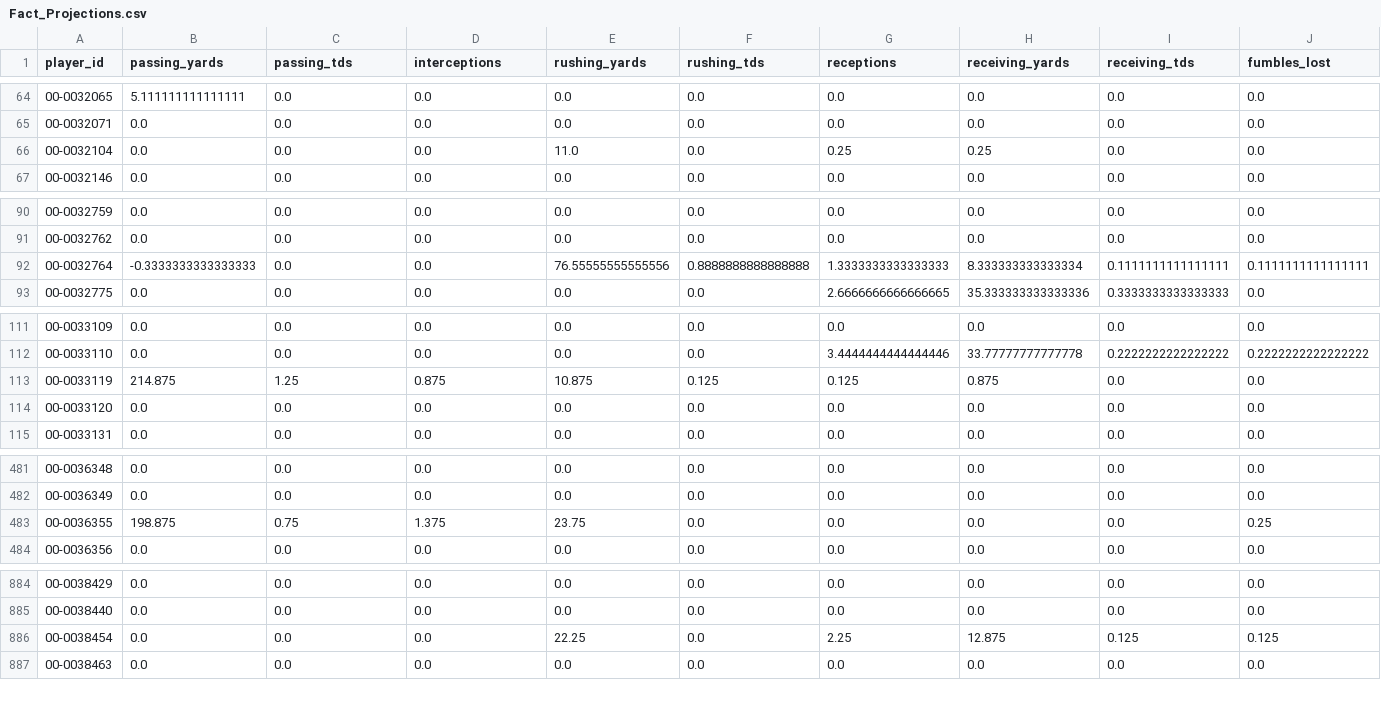
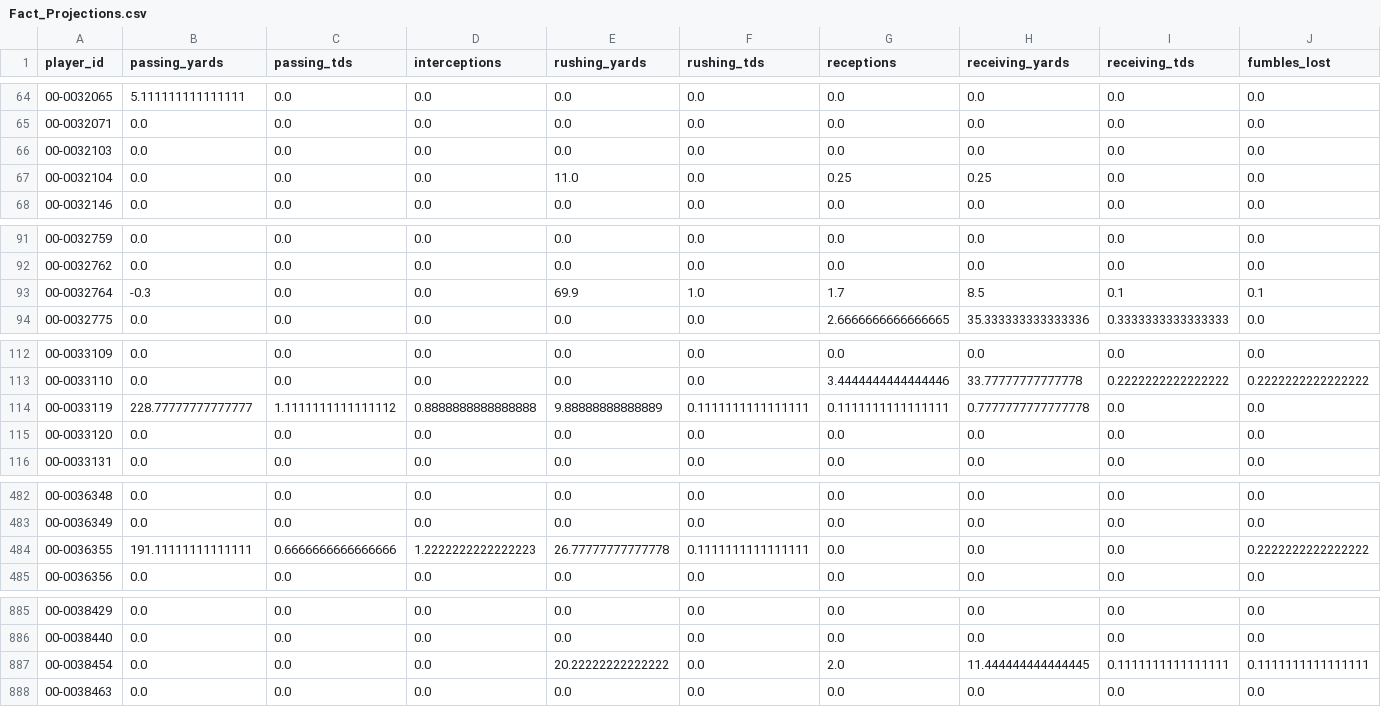
Before and after one commit to jacobbrooksbox15/NFL_STATS_DATA, a CSV file: data/Fact_Projections.csv, drawn as a sheet; only a part is shown, gaps mark what is left out; addresses are those after the commit; rows hold the shown columns only; the diff covers the shown part only; the diff names each change by its address in the sheet, - before the commit and + after, or states it on an @@ line.

```diff
--- a/data/Fact_Projections.csv
+++ b/data/Fact_Projections.csv
+row 66: 00-0032103 | 0.0 | 0.0 | 0.0 | 0.0 | 0.0 | 0.0 | 0.0 | 0.0 | 0.0
-B93 (passing_yards): -0.3333333333333333
+B93 (passing_yards): -0.3
-E93 (rushing_yards): 76.55555555555556
+E93 (rushing_yards): 69.9
-F93 (rushing_tds): 0.8888888888888888
+F93 (rushing_tds): 1.0
-G93 (receptions): 1.3333333333333333
+G93 (receptions): 1.7
-H93 (receiving_yards): 8.333333333333334
+H93 (receiving_yards): 8.5
-I93 (receiving_tds): 0.1111111111111111
+I93 (receiving_tds): 0.1
-J93 (fumbles_lost): 0.1111111111111111
+J93 (fumbles_lost): 0.1
-B114 (passing_yards): 214.875
+B114 (passing_yards): 228.77777777777777
-C114 (passing_tds): 1.25
+C114 (passing_tds): 1.1111111111111112
-D114 (interceptions): 0.875
+D114 (interceptions): 0.8888888888888888
-E114 (rushing_yards): 10.875
+E114 (rushing_yards): 9.88888888888889
-F114 (rushing_tds): 0.125
+F114 (rushing_tds): 0.1111111111111111
-G114 (receptions): 0.125
+G114 (receptions): 0.1111111111111111
-H114 (receiving_yards): 0.875
+H114 (receiving_yards): 0.7777777777777778
-B484 (passing_yards): 198.875
+B484 (passing_yards): 191.11111111111111
-C484 (passing_tds): 0.75
+C484 (passing_tds): 0.6666666666666666
-D484 (interceptions): 1.375
+D484 (interceptions): 1.2222222222222223
-E484 (rushing_yards): 23.75
+E484 (rushing_yards): 26.77777777777778
-F484 (rushing_tds): 0.0
+F484 (rushing_tds): 0.1111111111111111
-J484 (fumbles_lost): 0.25
+J484 (fumbles_lost): 0.2222222222222222
-E887 (rushing_yards): 22.25
+E887 (rushing_yards): 20.22222222222222
-G887 (receptions): 2.25
+G887 (receptions): 2.0
-H887 (receiving_yards): 12.875
+H887 (receiving_yards): 11.444444444444445
-I887 (receiving_tds): 0.125
+I887 (receiving_tds): 0.1111111111111111
-J887 (fumbles_lost): 0.125
+J887 (fumbles_lost): 0.1111111111111111
```
Also changed, not shown: 56 edited cells elsewhere in this file, data/Dim_Player.csv, data/Dim_Schedule.csv, 1 other file.
